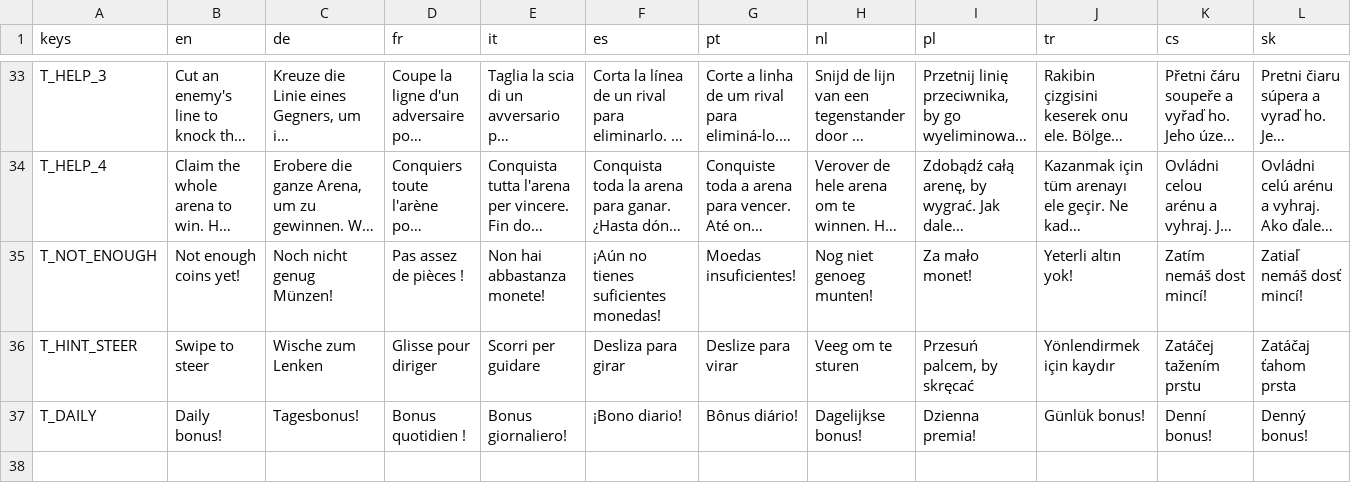
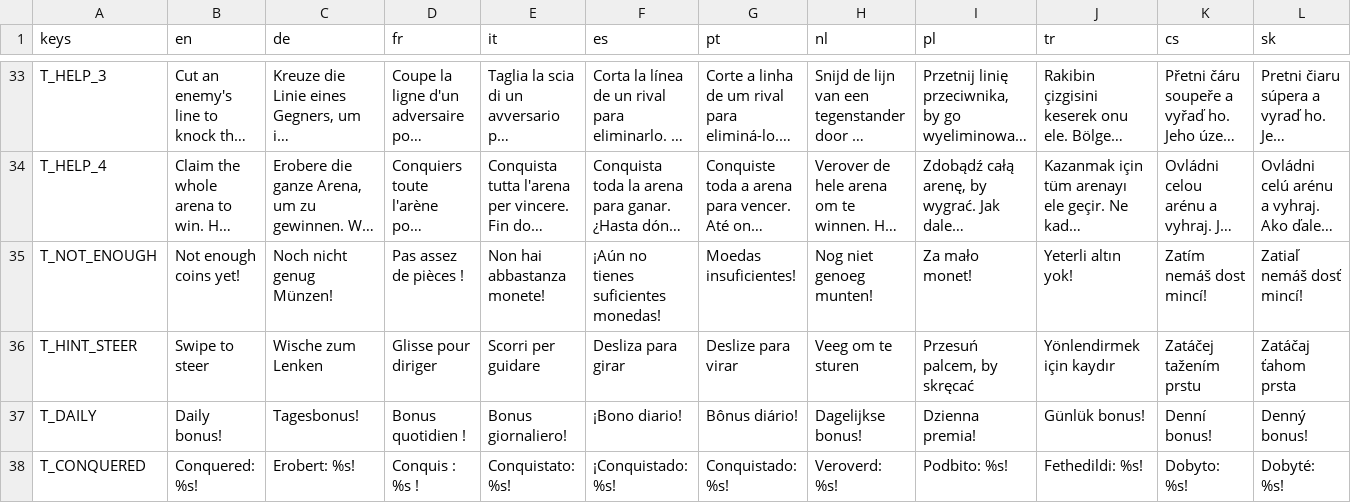
Before and after one commit to Tourist105/inkland, a CSV file: assets/translations/strings.csv, drawn as a sheet; only a part is shown, gaps mark what is left out; long unchanged cells end in …; rows hold the shown columns only; the diff names each change by its address in the sheet, - before the commit and + after, or states it on an @@ line.

```diff
--- a/assets/translations/strings.csv
+++ b/assets/translations/strings.csv
+row 38: T_CONQUERED | Conquered: %s! | Erobert: %s! | Conquis : %s ! | Conquistato: %s! | ¡Conquistado: %s! | Conquistado: %s! | Veroverd: %s! | Podbito: %s! | Fethedildi: %s! | Dobyto: %s! | Dobyté: %s!
```
Also changed, not shown: 27 other files.
